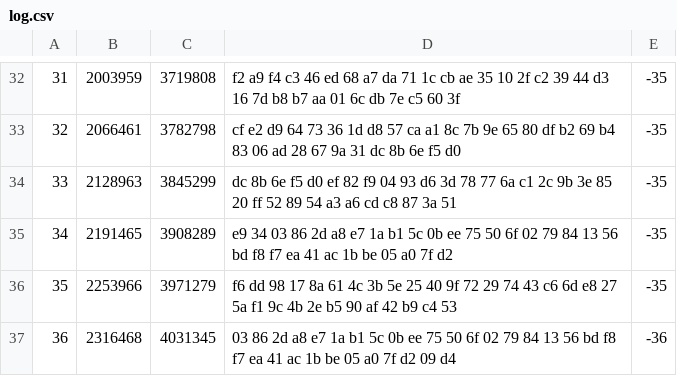
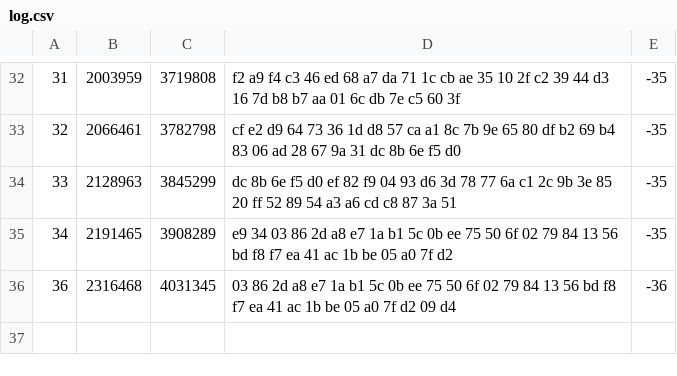
Before and after one commit to uu-wcnes/project, a CSV file: stats/log.csv, drawn as a sheet; only a part is shown, gaps mark what is left out.

```diff
--- a/stats/log.csv
+++ b/stats/log.csv
@@ -35,3 +35,2 @@
 34|2191465|3908289|e9 34 03 86 2d a8 e7 1a b1 5c 0b ee 75 50 6f 02 79 84 13 56 bd f8 f7 ea 41 ac 1b be 05 a0 7f d2 |-35
-35|2253966|3971279|f6 dd 98 17 8a 61 4c 3b 5e 25 40 9f 72 29 74 43 c6 6d e8 27 5a f1 9c 4b 2e b5 90 af 42 b9 c4 53 |-35
 36|2316468|4031345|03 86 2d a8 e7 1a b1 5c 0b ee 75 50 6f 02 79 84 13 56 bd f8 f7 ea 41 ac 1b be 05 a0 7f d2 09 d4 |-36
```
Also changed, not shown: 1 other file.
